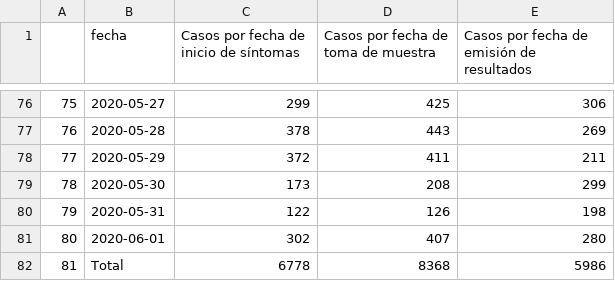
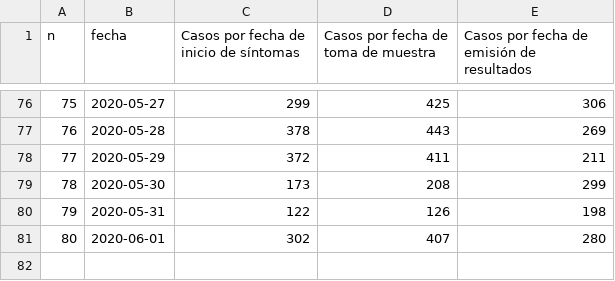
Before and after one commit to Herdezdess/LabRedDat, a CSV file: confirmados_fecha_junio.csv, drawn as a sheet; only a part is shown, gaps mark what is left out; the diff names each change by its address in the sheet, - before the commit and + after, or states it on an @@ line.

Commit message:
Update confirmados_fecha_junio.csv

```diff
--- a/confirmados_fecha_junio.csv
+++ b/confirmados_fecha_junio.csv
@@ column A (n) renumbered in row 1 @@
-row 82: 81 | Total | 6778 | 8368 | 5986
```
